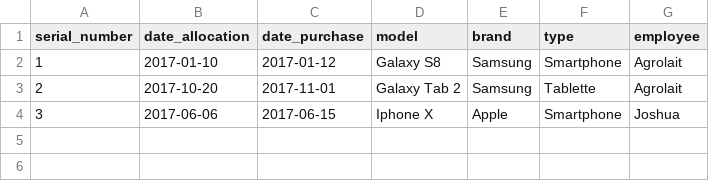
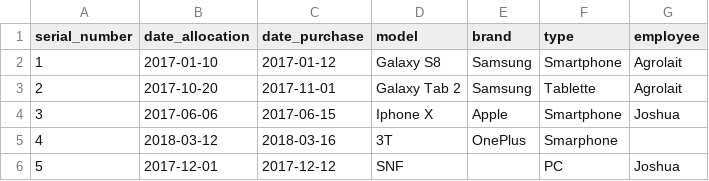
Before and after one commit to FremontJoshua/iut_module_odoo, a CSV file: tools/devices.csv, drawn as a sheet; the diff names each change by its address in the sheet, - before the commit and + after, or states it on an @@ line.

Commit message:
end script addDevices

```diff
--- a/tools/devices.csv
+++ b/tools/devices.csv
+row 5: 4 | 2018-03-12 | 2018-03-16 | 3T | OnePlus | Smarphone
+row 6: 5 | 2017-12-01 | 2017-12-12 | SNF |  | PC | Joshua
```
Also changed, not shown: 1 other file.
